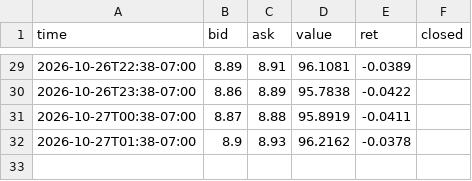
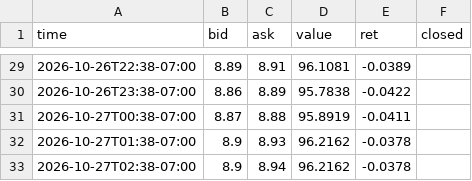
Before and after one commit to ashleyymcquestion/claude-trade, a CSV file: data/coinwatch/USAR.csv, drawn as a sheet; only a part is shown, gaps mark what is left out; the diff names each change by its address in the sheet, - before the commit and + after, or states it on an @@ line.

```diff
--- a/data/coinwatch/USAR.csv
+++ b/data/coinwatch/USAR.csv
+row 33: 2026-10-27T02:38-07:00 | 8.9 | 8.94 | 96.2162 | -0.0378
```
Also changed, not shown: data/coinwatch/CHIP.csv, data/swingpaper/CHIP-trail.csv, 2 other files.
